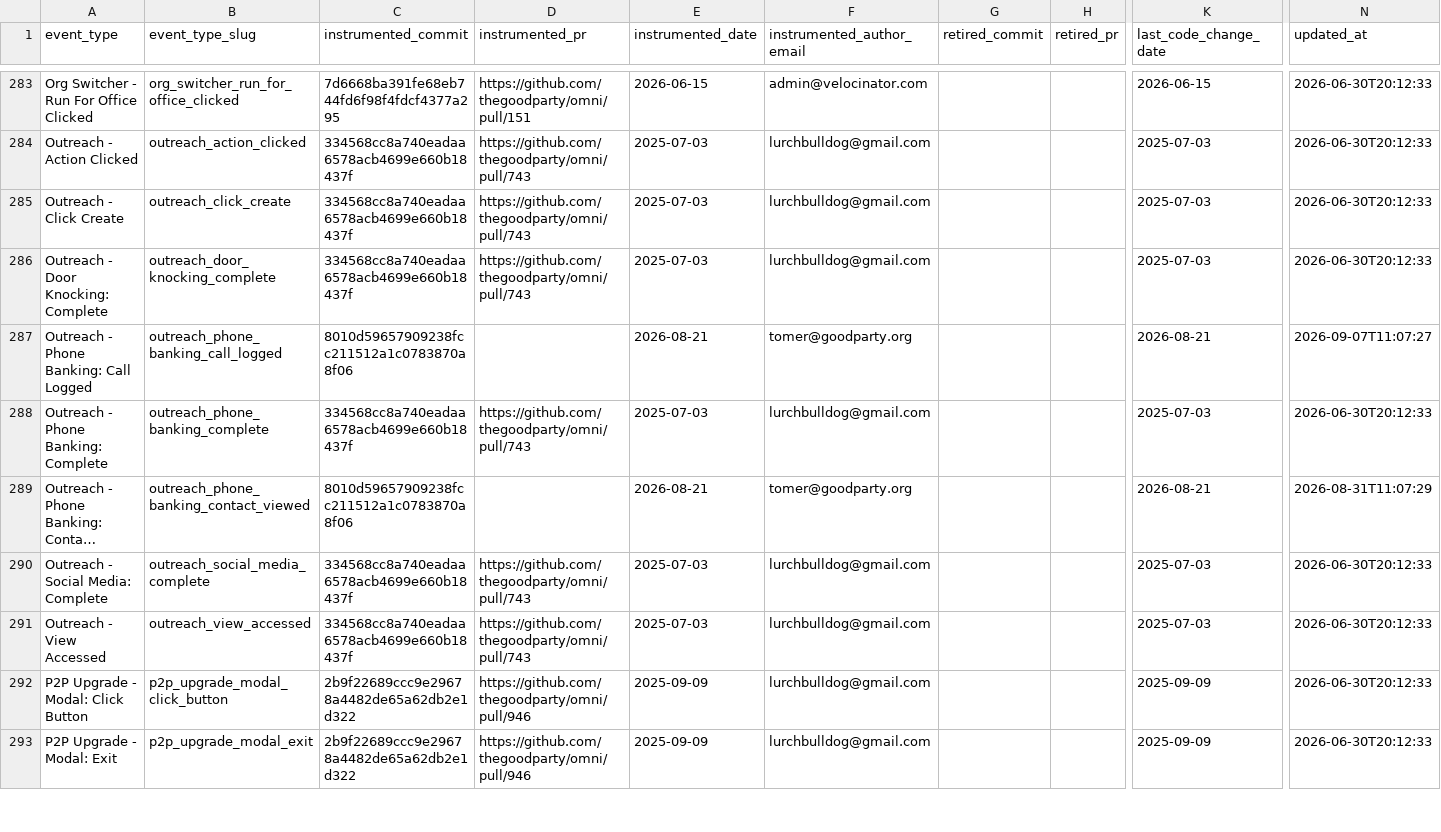
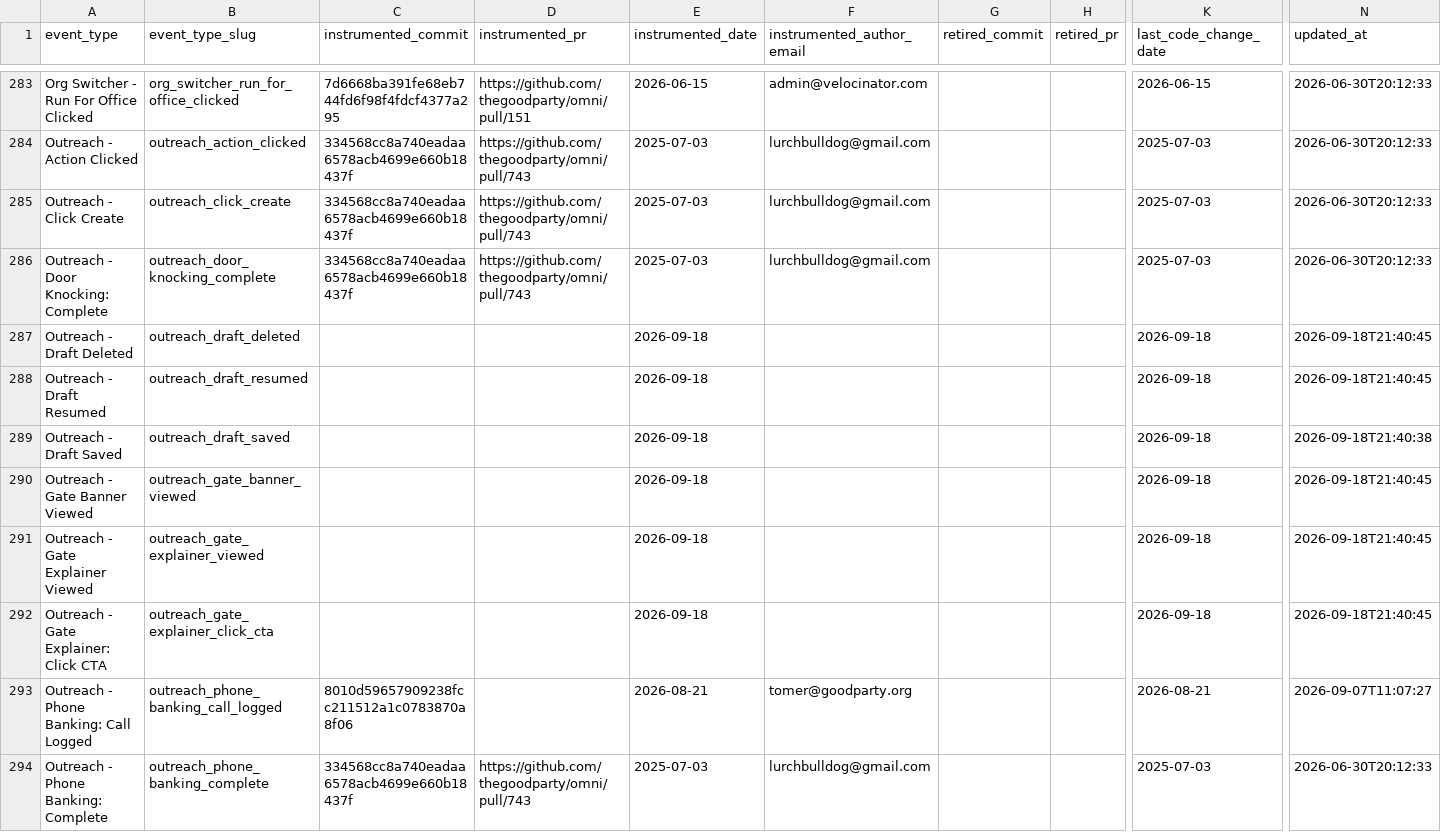
Before and after one commit to thegoodparty/omni, a CSV file: packages/runbooks/scripts/python/instrumentation_data/amplitude_event_provenance.csv, drawn as a sheet; only a part is shown, gaps mark what is left out; the shorter side is filled out with more unchanged rows; long unchanged cells end in …; rows hold the shown columns only; the diff names each change by its address in the sheet, - before the commit and + after, or states it on an @@ line.

Commit message:
Track the outreach draft and the in-flow gate
The gate and the saved draft are the two things milestone 2 adds that a
dashboard will be asked about, and neither leaves a trace today: we cannot
tell how many free candidates save a text rather than abandoning it, which
requirement they stall on, or whether the explainer moves anyone.

Six events, all carrying the gate's own channel vocabulary so a query does
not have to know that the hub calls texting "text" and the gate calls it
"sms". Draft saved fires on the 201 only — a 409 wrote nothing, it found a
row the campaign already had. Draft resumed fires once, in the hub's
openChannel, because that is the single place the tile, the row click and the
deep link all pass through, and it carries which of the three it was. The
banner's view is keyed on the banner appearing rather than on render, the
same ref-and-effect shape the membership banner uses, so a requirement moving
on underneath a banner still on screen is not counted twice. The explainer's
dismiss is reported as a CTA of its own: leaving is the outcome we most need
to see.

Also stop the deep link reporting a resume as a create. It cannot see the
history itself, so the hub hands it the same lookup openChannel runs.

```diff
--- a/packages/runbooks/scripts/python/instrumentation_data/amplitude_event_provenance.csv
+++ b/packages/runbooks/scripts/python/instrumentation_data/amplitude_event_provenance.csv
+row 287: Outreach - Draft Deleted | outreach_draft_deleted |  |  | 2026-09-18 |  |  |  | 2026-09-18 | 2026-09-18T21:40:45
+row 288: Outreach - Draft Resumed | outreach_draft_resumed |  |  | 2026-09-18 |  |  |  | 2026-09-18 | 2026-09-18T21:40:45
+row 289: Outreach - Draft Saved | outreach_draft_saved |  |  | 2026-09-18 |  |  |  | 2026-09-18 | 2026-09-18T21:40:38
+row 290: Outreach - Gate Banner Viewed | outreach_gate_banner_viewed |  |  | 2026-09-18 |  |  |  | 2026-09-18 | 2026-09-18T21:40:45
+row 291: Outreach - Gate Explainer Viewed | outreach_gate_explainer_viewed |  |  | 2026-09-18 |  |  |  | 2026-09-18 | 2026-09-18T21:40:45
+row 292: Outreach - Gate Explainer: Click CTA | outreach_gate_explainer_click_cta |  |  | 2026-09-18 |  |  |  | 2026-09-18 | 2026-09-18T21:40:45
```
Also changed, not shown: 16 other files.
